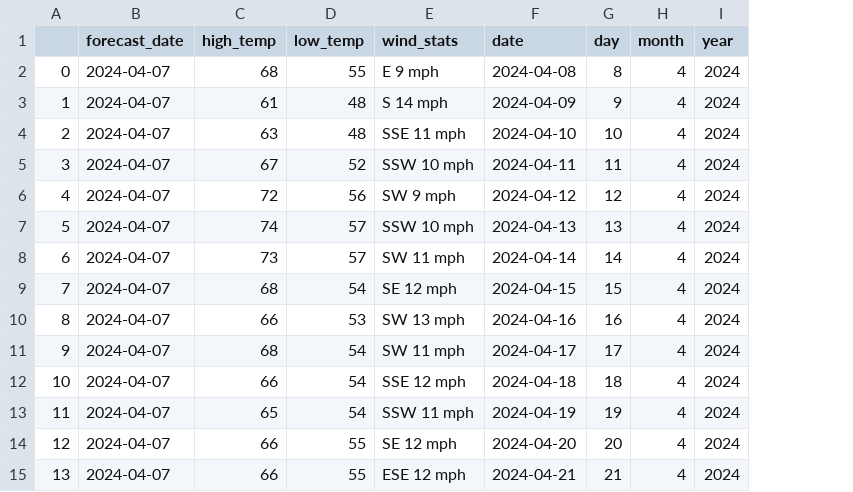
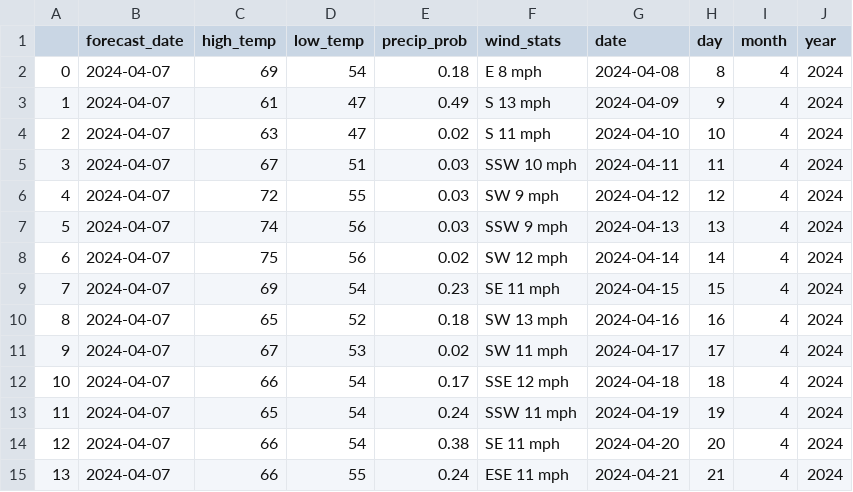
Before and after one commit to abarreraquintanilla/uoc, a CSV file: Data/barcelona.csv, drawn as a sheet; addresses are those after the commit; the diff names each change by its address in the sheet, - before the commit and + after, or states it on an @@ line.

Commit message:
temp

```diff
--- a/Data/barcelona.csv
+++ b/Data/barcelona.csv
+column E (precip_prob), rows 2-15: 0.18 | 0.49 | 0.02 | 0.03 | 0.03 | 0.03 | 0.02 | 0.23 | 0.18 | 0.02 | 0.17 | 0.24 | 0.38 | 0.24
-C2 (high_temp): 68
+C2 (high_temp): 69
-D2 (low_temp): 55
+D2 (low_temp): 54
-F2 (wind_stats): E 9 mph
+F2 (wind_stats): E 8 mph
-D3:D4 (low_temp): 48
+D3:D4 (low_temp): 47
-F3 (wind_stats): S 14 mph
+F3 (wind_stats): S 13 mph
-F4 (wind_stats): SSE 11 mph
+F4 (wind_stats): S 11 mph
-D5 (low_temp): 52
+D5 (low_temp): 51
-D6 (low_temp): 56
+D6 (low_temp): 55
-D7:D8 (low_temp): 57
+D7:D8 (low_temp): 56
-F7 (wind_stats): SSW 10 mph
+F7 (wind_stats): SSW 9 mph
-C8 (high_temp): 73
+C8 (high_temp): 75
-F8 (wind_stats): SW 11 mph
+F8 (wind_stats): SW 12 mph
-C9 (high_temp): 68
+C9 (high_temp): 69
-F9 (wind_stats): SE 12 mph
+F9 (wind_stats): SE 11 mph
-C10 (high_temp): 66
+C10 (high_temp): 65
-D10 (low_temp): 53
+D10 (low_temp): 52
-C11 (high_temp): 68
+C11 (high_temp): 67
-D11 (low_temp): 54
+D11 (low_temp): 53
-D14 (low_temp): 55
+D14 (low_temp): 54
-F14 (wind_stats): SE 12 mph
+F14 (wind_stats): SE 11 mph
-F15 (wind_stats): ESE 12 mph
+F15 (wind_stats): ESE 11 mph
```
Also changed, not shown: 1 other file.
